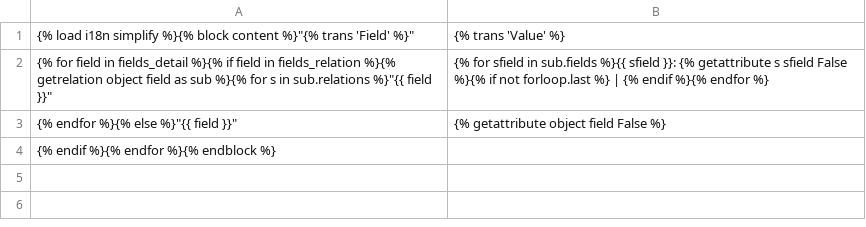
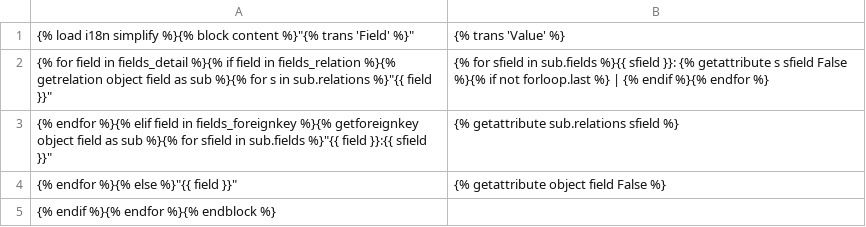
Before and after one commit to hicinformatic/DJANGO-simplify, a CSV file: templates/simplify/csv/detail.csv, drawn as a sheet.

```diff
--- a/templates/simplify/csv/detail.csv
+++ b/templates/simplify/csv/detail.csv
@@ -2,2 +2,3 @@
 {% for field in fields_detail %}{% if field in fields_relation %}{% getrelation object field as sub %}{% for s in sub.relations %}"{{ field }}","{% for sfield in sub.fields %}{{ sfield }}: {% getattribute s sfield False %}{% if not forloop.last %} | {% endif %}{% endfor %}"
+{% endfor %}{% elif field in fields_foreignkey %}{% getforeignkey object field as sub %}{% for sfield in sub.fields %}"{{ field }}:{{ sfield }}","{% getattribute sub.relations sfield %}"
 {% endfor %}{% else %}"{{ field }}","{% getattribute object field False %}"
```
Also changed, not shown: templates/simplify/csv/list.csv, 10 other files.
